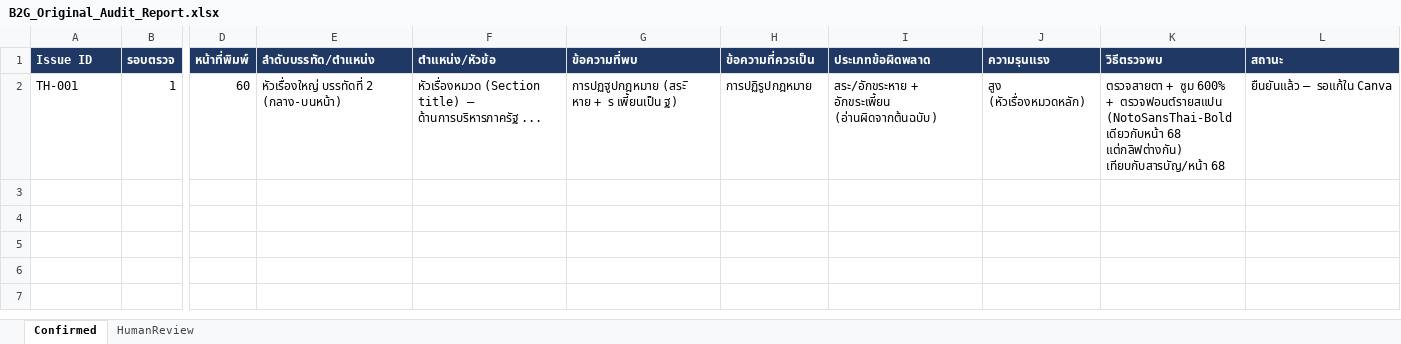
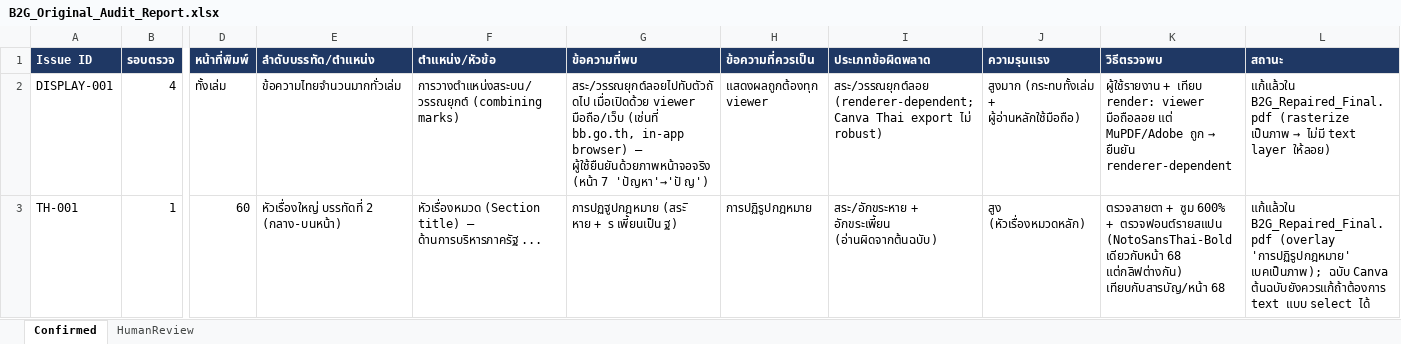
Before and after one commit to Netthip/b2g-thai-pdf-repair, an Excel workbook: output/audit_reports/B2G_Original_Audit_Report.xlsx, sheet Confirmed, drawn as a sheet; only a part is shown, gaps mark what is left out; values as stored, in another font and other column widths than the file's, no borders; addresses are those after the commit; rows hold the shown columns only; the diff names each change by its address in the sheet, - before the commit and + after, or states it on an @@ line.

```diff
--- a/output/audit_reports/B2G_Original_Audit_Report.xlsx (sheet Confirmed)
+++ b/output/audit_reports/B2G_Original_Audit_Report.xlsx (sheet Confirmed)
+row 2: DISPLAY-001 | 4 | ทั้งเล่ม | ข้อความไทยจำนวนมากทั่วเล่ม | การวางตำแหน่งสระบน/วรรณยุกต์ (combining marks) | สระ/วรรณยุกต์ลอยไปทับตัวถัดไป เมื่อเปิดด้วย viewer มือถือ/เว็บ (เช่นที่ bb.go.th, in-app browser) — ผู้ใช้ยืนยันด้วยภาพหน้าจอจริง (หน้า 7 'ปัญหา'→'ปั ญ') | แสดงผลถูกต้องทุก viewer | สระ/วรรณยุกต์ลอย (renderer-dependent; Canva Thai export ไม่ robust) | สูงมาก (กระทบทั้งเล่ม + ผู้อ่านหลักใช้มือถือ) | ผู้ใช้รายงาน + เทียบ render: viewer มือถือลอย แต่ MuPDF/Adobe ถูก → ยืนยัน renderer-dependent | แก้แล้วใน B2G_Repaired_Final.pdf (rasterize เป็นภาพ → ไม่มี text layer ให้ลอย)
-L3 (สถานะ): ยืนยันแล้ว — รอแก้ใน Canva
+L3 (สถานะ): แก้แล้วใน B2G_Repaired_Final.pdf (overlay 'การปฏิรูปกฎหมาย' เบคเป็นภาพ); ฉบับ Canva ต้นฉบับยังควรแก้ถ้าต้องการ text แบบ select ได้
```
Also changed, not shown: 12 other files.
